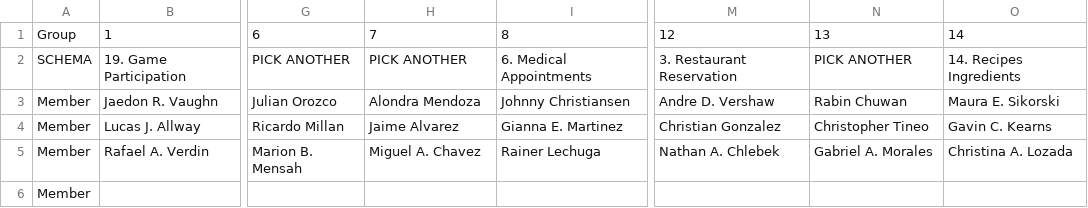
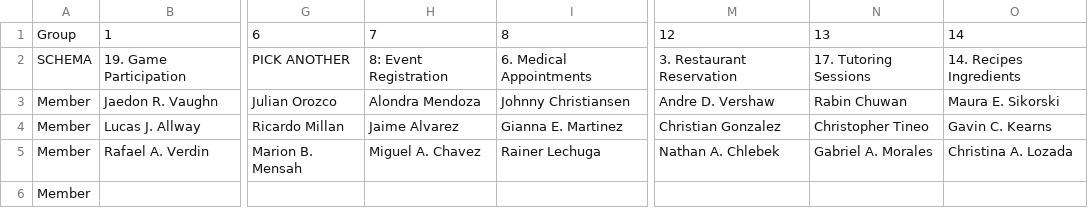
Before and after one commit to joannes630/AU, a CSV file: CSC 4500 GitHub/HOMEWORK/HW 3/HW 3 Groups.csv, drawn as a sheet; only a part is shown, gaps mark what is left out; the diff names each change by its address in the sheet, - before the commit and + after, or states it on an @@ line.

Commit message:
Updated Schemas and Groups

```diff
--- a/CSC 4500 GitHub/HOMEWORK/HW 3/HW 3 Groups.csv
+++ b/CSC 4500 GitHub/HOMEWORK/HW 3/HW 3 Groups.csv
-H2: PICK ANOTHER
+H2: 8: Event Registration
-N2: PICK ANOTHER
+N2: 17. Tutoring Sessions
```
Also changed, not shown: CSC 4500 GitHub/HOMEWORK/HW 3/SCHEMAS.csv.
